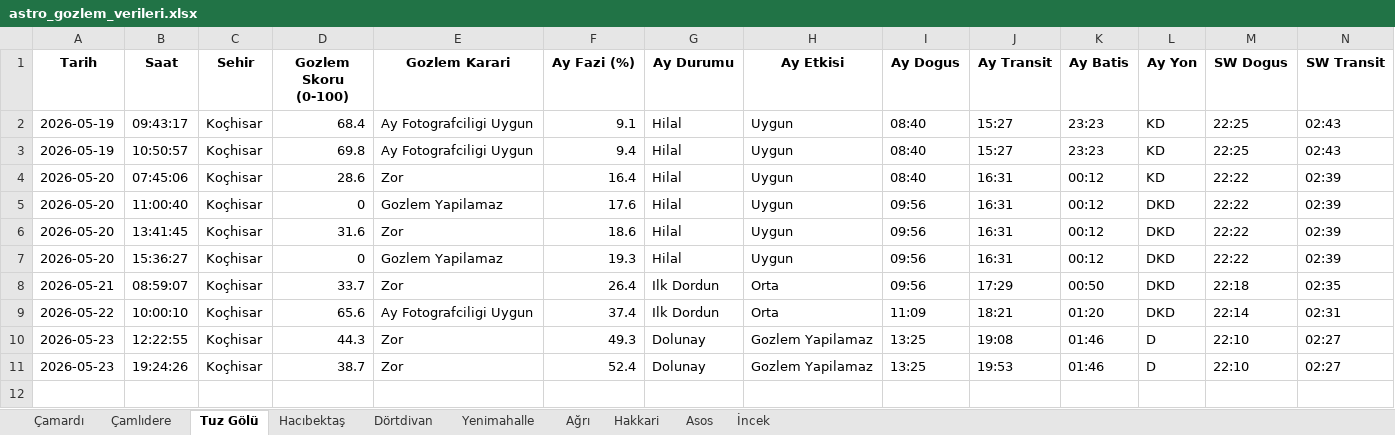
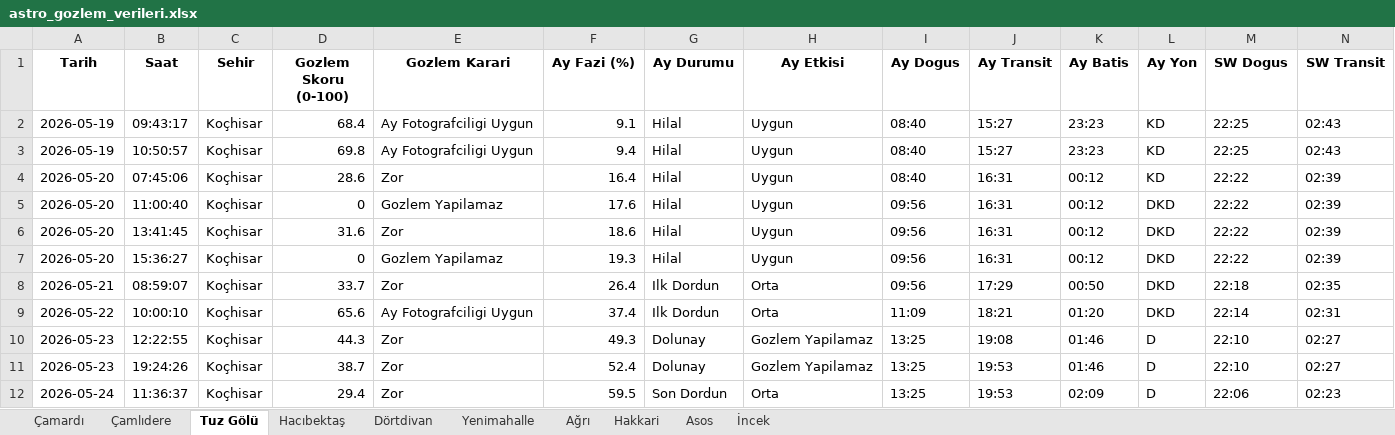
Before and after one commit to muhdogan-max/astro-gozlem, an Excel workbook: HavaTakip/astro_gozlem_verileri.xlsx, sheet Tuz Gölü, drawn as a sheet; only a part is shown; values as stored, in another font and other column widths than the file's, no borders; rows hold the shown columns only; the diff names each change by its address in the sheet, - before the commit and + after, or states it on an @@ line.

```diff
--- a/HavaTakip/astro_gozlem_verileri.xlsx (sheet Tuz Gölü)
+++ b/HavaTakip/astro_gozlem_verileri.xlsx (sheet Tuz Gölü)
+row 12: 2026-05-24 | 11:36:37 | Koçhisar | 29.4 | Zor | 59.5 | Son Dordun | Orta | 13:25 | 19:53 | 02:09 | D | 22:06 | 02:23
```
Also changed, not shown: sheet Dörtdivan, sheet Çamardı, sheet Çamlıdere, sheet İncek, sheet Asos, sheet Yenimahalle, 3 more sheets.
